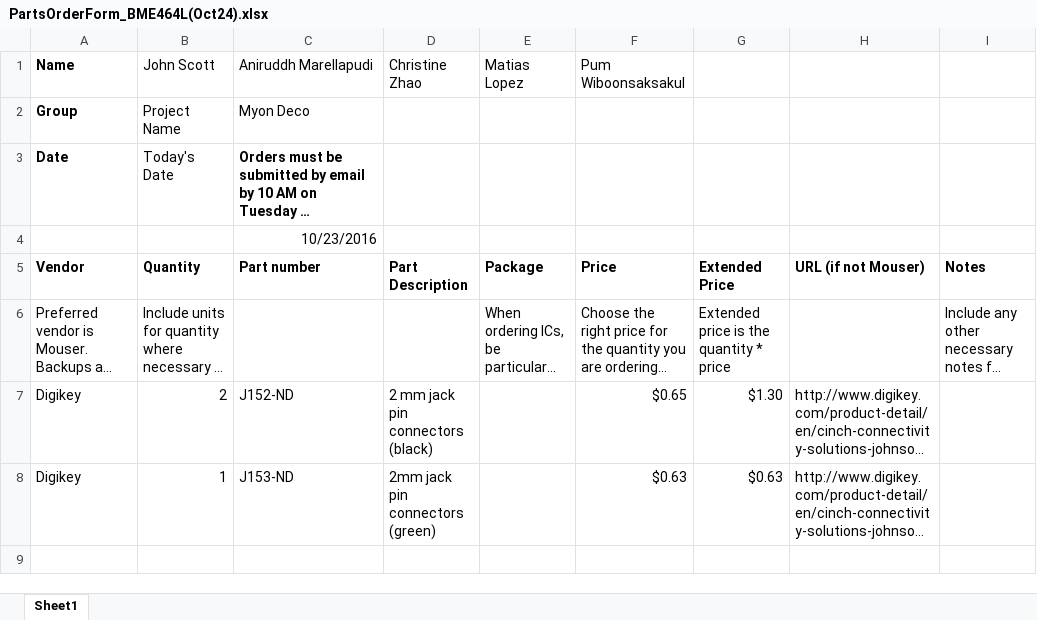
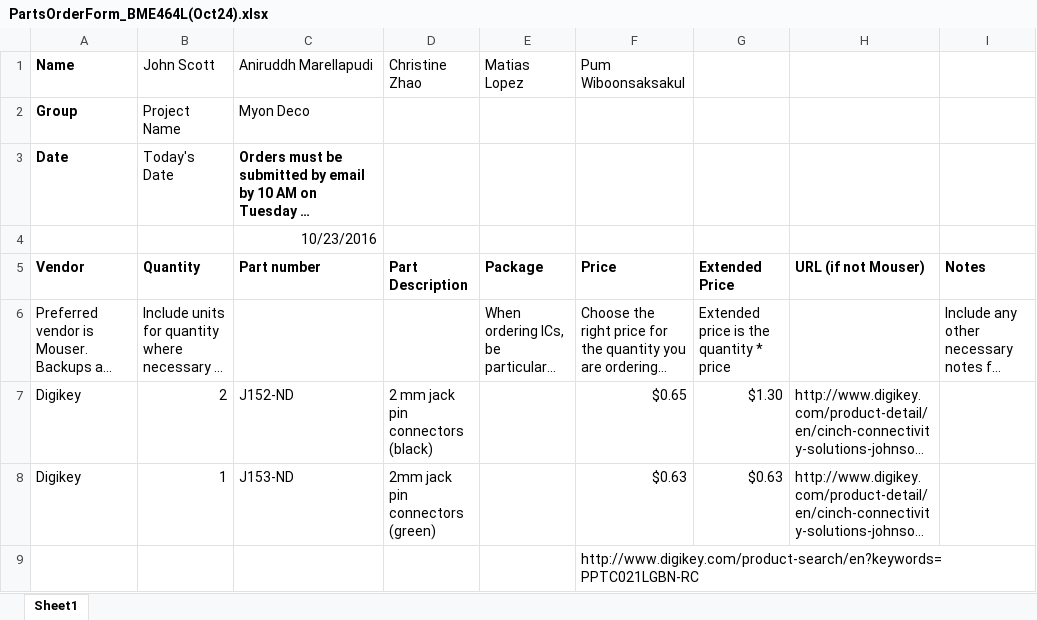
Before and after one commit to imatlopez/EMG-Decoder, an Excel workbook: Mechanical/PartsOrderForm_BME464L(Oct24).xlsx, sheet Sheet1, drawn as a sheet; long unchanged cells end in …; values as stored, in another font and other column widths than the file's, no borders; the diff names each change by its address in the sheet, - before the commit and + after, or states it on an @@ line.

```diff
--- a/Mechanical/PartsOrderForm_BME464L(Oct24).xlsx (sheet Sheet1)
+++ b/Mechanical/PartsOrderForm_BME464L(Oct24).xlsx (sheet Sheet1)
+row 9:  |  |  |  |  | http://www.digikey.com/product-search/en?keywords=PPTC021LGBN-RC
```
Also changed, not shown: 12 other files.
